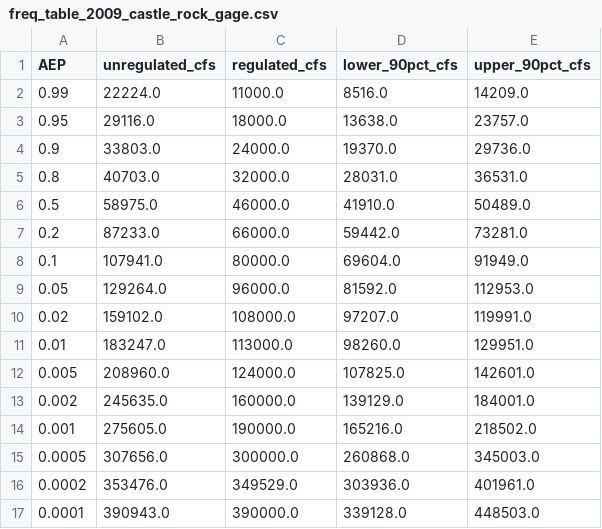
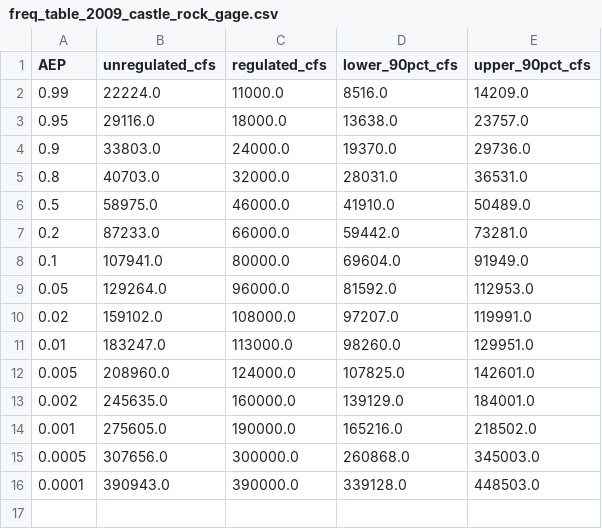
Before and after one commit to JoeShmoJo/Cowlitz_FF, a CSV file: CAS_Reg_Unreg/output/freq_table_2009_castle_rock_gage.csv, drawn as a sheet; the diff names each change by its address in the sheet, - before the commit and + after, or states it on an @@ line.

```diff
--- a/CAS_Reg_Unreg/output/freq_table_2009_castle_rock_gage.csv
+++ b/CAS_Reg_Unreg/output/freq_table_2009_castle_rock_gage.csv
-row 16: 0.0002 | 353476.0 | 349529.0 | 303936.0 | 401961.0
```
Also changed, not shown: CAS_Reg_Unreg/output/freq_table_2009_below_arkansas_creek.csv, CAS_Reg_Unreg/output/freq_table_2009_below_ostrander_creek.csv, 1 other file.
